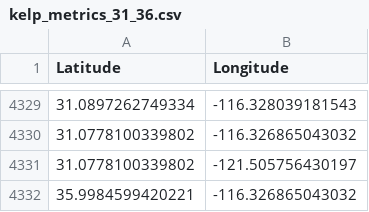
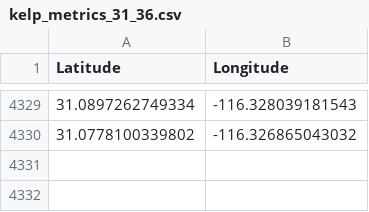
Before and after one commit to EcoPro-Systems/Kelp-Forest-Projection, a CSV file: Data/kelp_metrics_31_36.csv, drawn as a sheet; only a part is shown, gaps mark what is left out.

```diff
--- a/Data/kelp_metrics_31_36.csv
+++ b/Data/kelp_metrics_31_36.csv
@@ -4330,3 +4330 @@ Latitude,Longitude
 31.0778100339802,-116.326865043032
-31.0778100339802,-121.505756430197
-35.9984599420221,-116.326865043032
```
Also changed, not shown: 1 other file.
